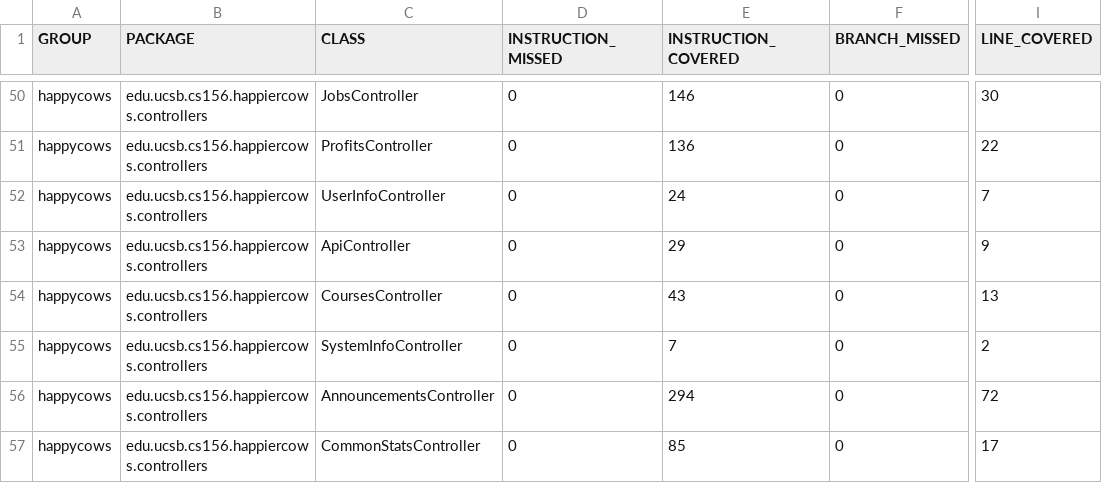
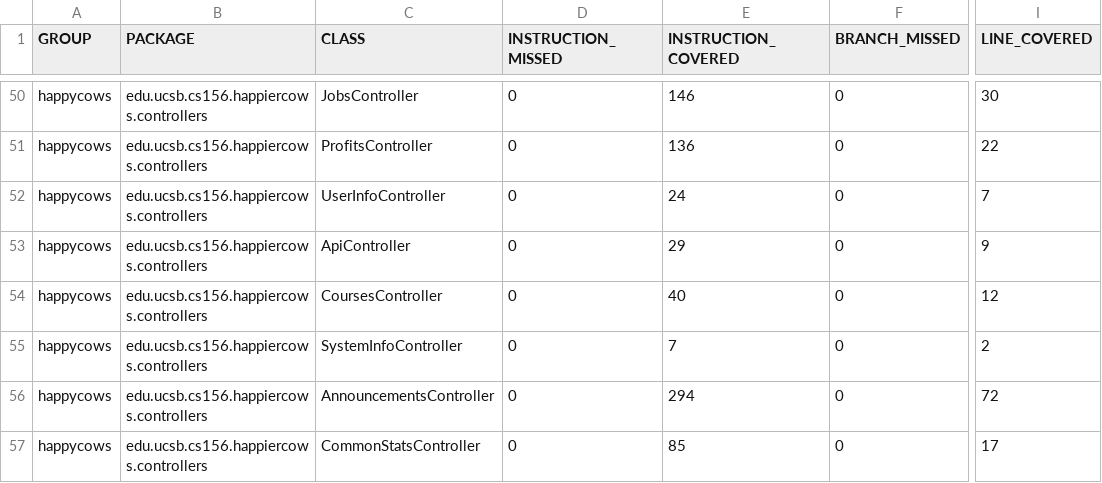
Before and after one commit to ucsb-cs156-f24/proj-happycows-f24-09, a CSV file: prs/50/jacoco/jacoco.csv, drawn as a sheet; only a part is shown, gaps mark what is left out; the diff names each change by its address in the sheet, - before the commit and + after, or states it on an @@ line.

```diff
--- a/prs/50/jacoco/jacoco.csv
+++ b/prs/50/jacoco/jacoco.csv
-E54 (INSTRUCTION_COVERED): 43
+E54 (INSTRUCTION_COVERED): 40
-I54 (LINE_COVERED): 13
+I54 (LINE_COVERED): 12
```
Also changed, not shown: 7 other files.
